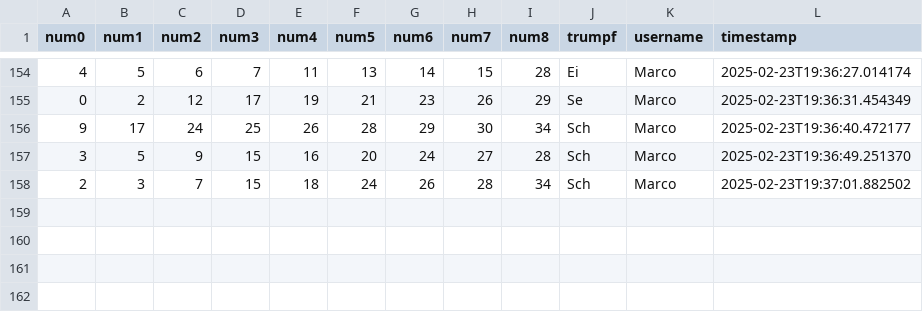
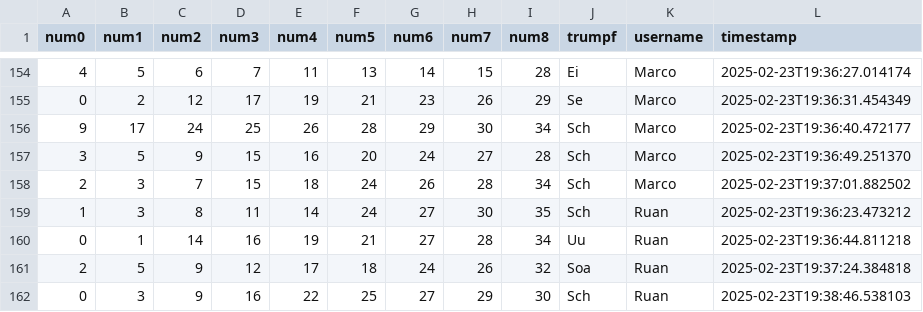
Before and after one commit to clemens-steinwendner/JassCategories, a CSV file: categorizations.csv, drawn as a sheet; only a part is shown, gaps mark what is left out; the diff names each change by its address in the sheet, - before the commit and + after, or states it on an @@ line.

Commit message:
Update categorizations - 4 new entries

```diff
--- a/categorizations.csv
+++ b/categorizations.csv
+row 159: 1 | 3 | 8 | 11 | 14 | 24 | 27 | 30 | 35 | Sch | Ruan | 2025-02-23T19:36:23.473212
+row 160: 0 | 1 | 14 | 16 | 19 | 21 | 27 | 28 | 34 | Uu | Ruan | 2025-02-23T19:36:44.811218
+row 161: 2 | 5 | 9 | 12 | 17 | 18 | 24 | 26 | 32 | Soa | Ruan | 2025-02-23T19:37:24.384818
+row 162: 0 | 3 | 9 | 16 | 22 | 25 | 27 | 29 | 30 | Sch | Ruan | 2025-02-23T19:38:46.538103
```
